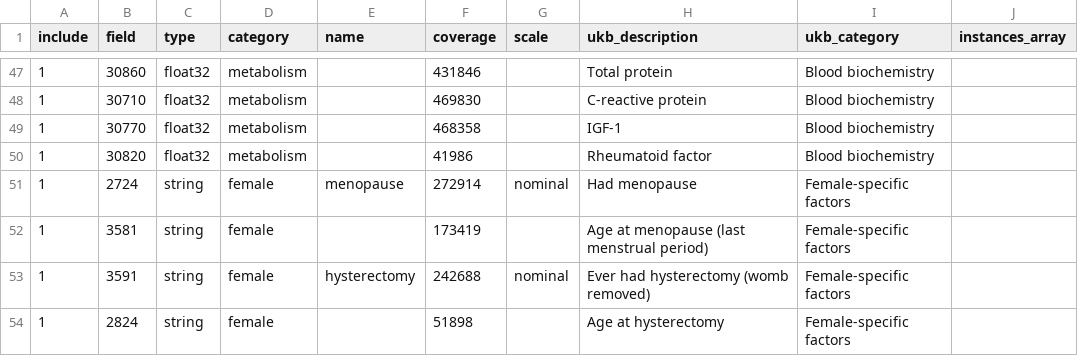
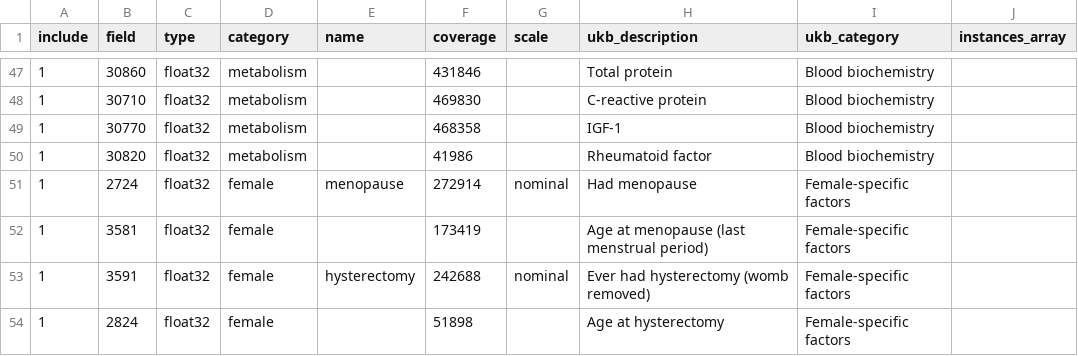
Before and after one commit to tcameronwaller/uk_biobank, a TSV file: parameters/table_ukbiobank_phenotype_variables.tsv, drawn as a sheet; only a part is shown, gaps mark what is left out; the diff covers the shown part only; the diff names each change by its address in the sheet, - before the commit and + after, or states it on an @@ line.

```diff
--- a/parameters/table_ukbiobank_phenotype_variables.tsv
+++ b/parameters/table_ukbiobank_phenotype_variables.tsv
-C51:C54 (type): string
+C51:C54 (type): float32
```
Also changed, not shown: 20 edited cells elsewhere in this file, 2 other files.
